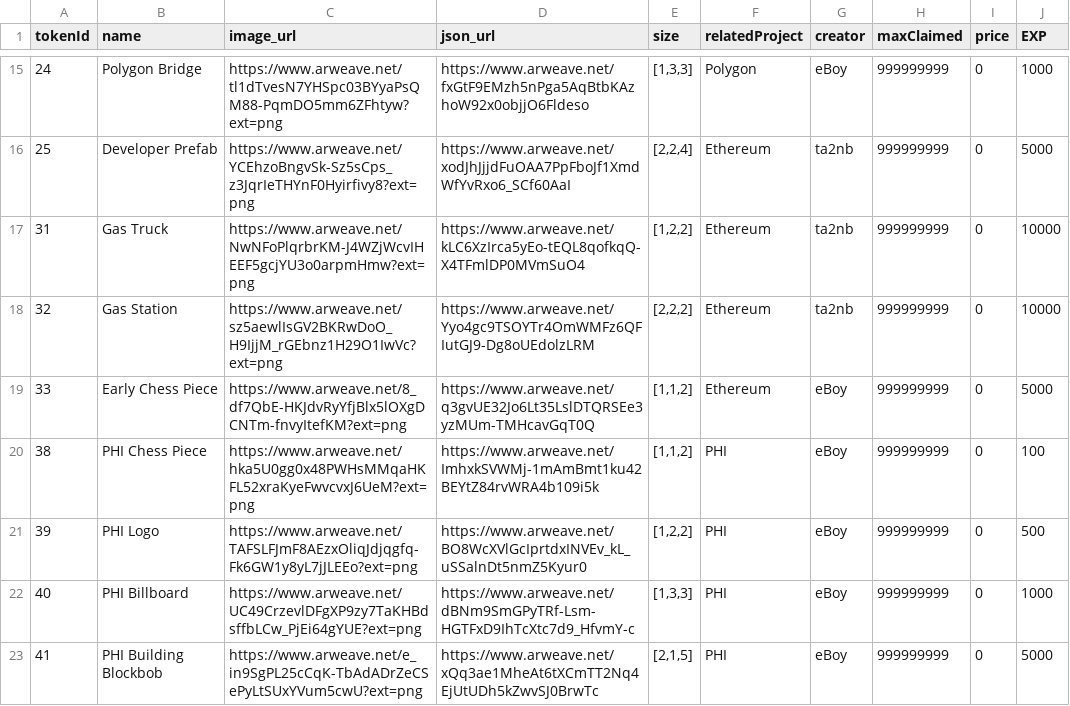
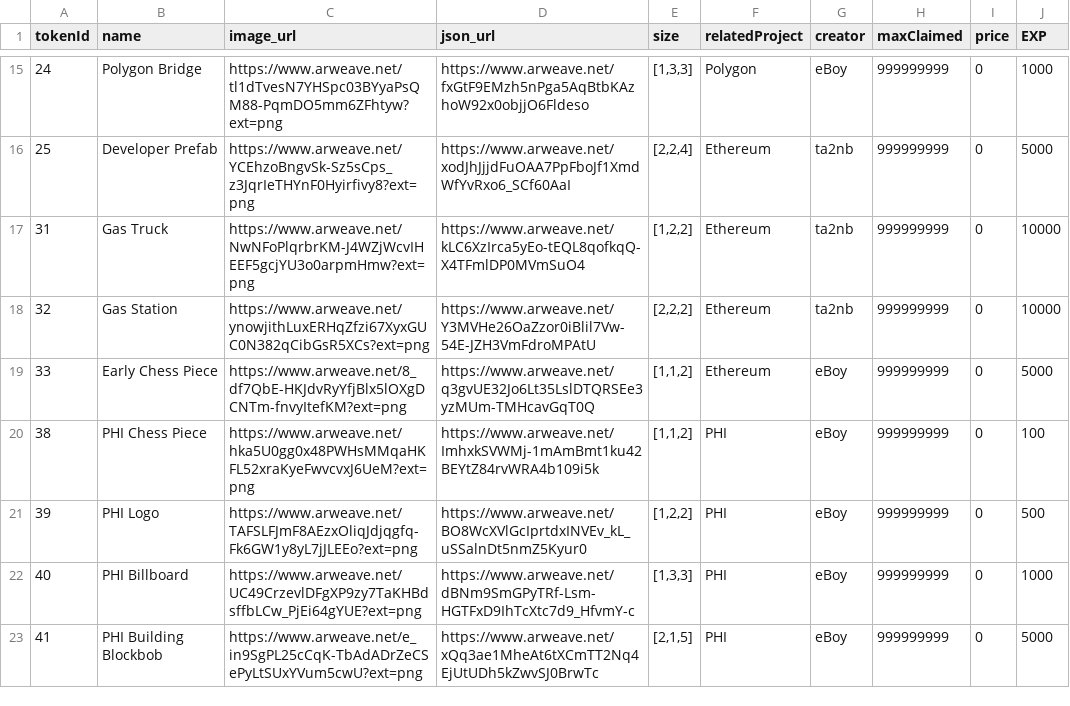
Before and after one commit to PHI-LABS-INC/Polygon-phi-contract, a CSV file: tasks/scripts/csv/setting_questObjects.csv, drawn as a sheet; only a part is shown, gaps mark what is left out.

Commit message:
feat: gasstation metaata change

```diff
--- a/tasks/scripts/csv/setting_questObjects.csv
+++ b/tasks/scripts/csv/setting_questObjects.csv
@@ -17,3 +17,3 @@ tokenId,name,image_url,json_url,size,relatedProject,creator,maxClaimed,price,EXP
 31,Gas Truck,https://www.arweave.net/NwNFoPlqrbrKM-J4WZjWcvIHEEF5gcjYU3o0arpmHmw?ext=png,https://www.arweave.net/kLC6XzIrca5yEo-tEQL8qofkqQ-X4TFmlDP0MVmSuO4,"[1,2,2]",Ethereum,ta2nb,999999999,0,10000
-32,Gas Station,https://www.arweave.net/sz5aewlIsGV2BKRwDoO_H9IjjM_rGEbnz1H29O1IwVc?ext=png,https://www.arweave.net/Yyo4gc9TSOYTr4OmWMFz6QFIutGJ9-Dg8oUEdolzLRM,"[2,2,2]",Ethereum,ta2nb,999999999,0,10000
+32,Gas Station,https://www.arweave.net/ynowjithLuxERHqZfzi67XyxGUC0N382qCibGsR5XCs?ext=png,https://www.arweave.net/Y3MVHe26OaZzor0iBlil7Vw-54E-JZH3VmFdroMPAtU,"[2,2,2]",Ethereum,ta2nb,999999999,0,10000
 33,Early Chess Piece,https://www.arweave.net/8_df7QbE-HKJdvRyYfjBlx5lOXgDCNTm-fnvyItefKM?ext=png,https://www.arweave.net/q3gvUE32Jo6Lt35LslDTQRSEe3yzMUm-TMHcavGqT0Q,"[1,1,2]",Ethereum,eBoy,999999999,0,5000
```
